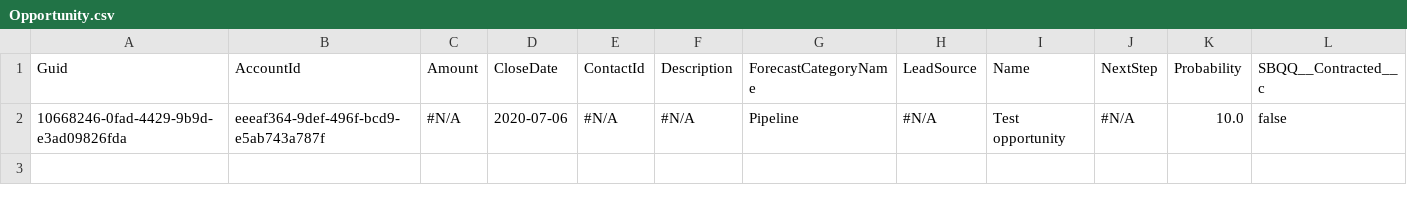
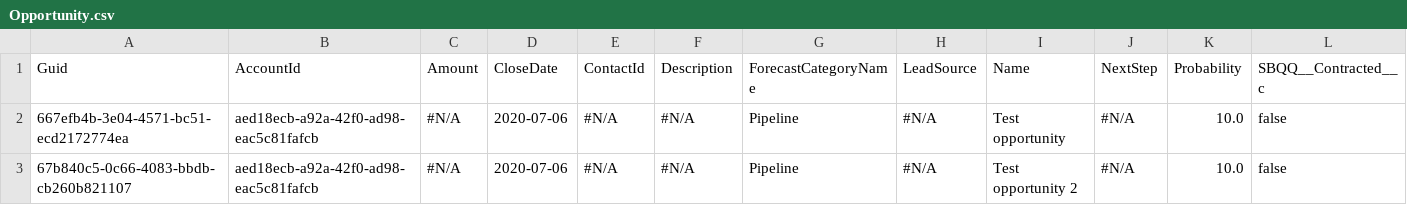
Before and after one commit to Prodlymoover/RepoTest2, a CSV file: Opportunity.csv, drawn as a sheet; only a part is shown; rows hold the shown columns only; the diff names each change by its address in the sheet, - before the commit and + after, or states it on an @@ line.

```diff
--- a/Opportunity.csv
+++ b/Opportunity.csv
-A2 (Guid): 10668246-0fad-4429-9b9d-e3ad09826fda
+A2 (Guid): 667efb4b-3e04-4571-bc51-ecd2172774ea
-B2 (AccountId): eeeaf364-9def-496f-bcd9-e5ab743a787f
+B2 (AccountId): aed18ecb-a92a-42f0-ad98-eac5c81fafcb
+row 3: 67b840c5-0c66-4083-bbdb-cb260b821107 | aed18ecb-a92a-42f0-ad98-eac5c81fafcb | #N/A | 2020-07-06 | #N/A | #N/A | Pipeline | #N/A | Test opportunity 2 | #N/A | 10.0 | false
```
Also changed, not shown: Account.csv, Asset.csv, 3 other files.
